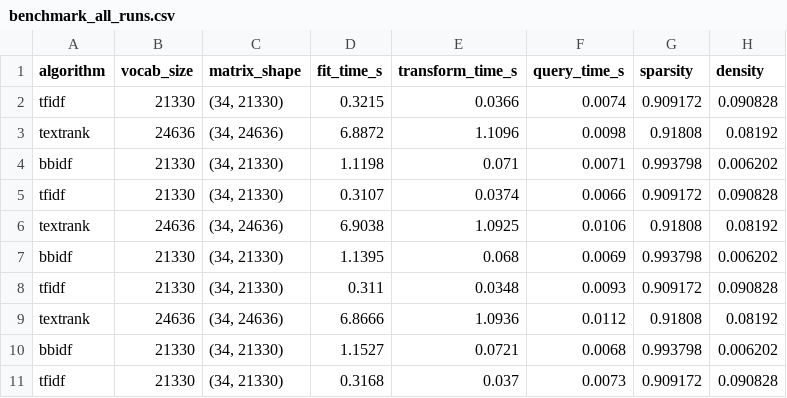
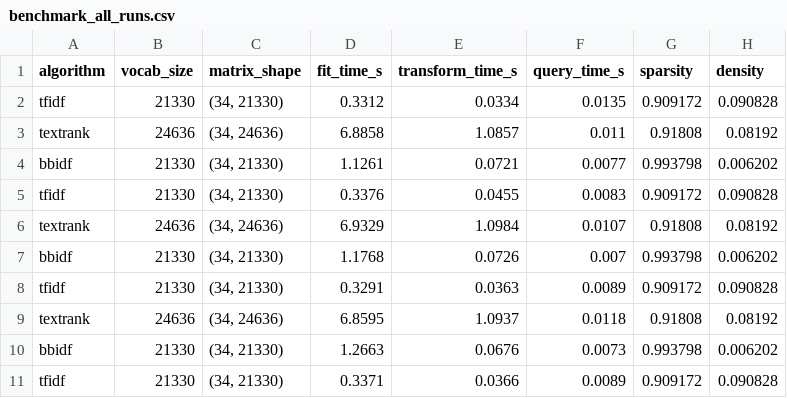
Before and after one commit to ablx-ric/bb-idf, a CSV file: output/benchmark/benchmark_all_runs.csv, drawn as a sheet; only a part is shown; the diff covers the shown part only; the diff names each change by its address in the sheet, - before the commit and + after, or states it on an @@ line.

```diff
--- a/output/benchmark/benchmark_all_runs.csv
+++ b/output/benchmark/benchmark_all_runs.csv
-D2 (fit_time_s): 0.3215
+D2 (fit_time_s): 0.3312
-E2 (transform_time_s): 0.0366
+E2 (transform_time_s): 0.0334
-F2 (query_time_s): 0.0074
+F2 (query_time_s): 0.0135
-D3 (fit_time_s): 6.8872
+D3 (fit_time_s): 6.8858
-E3 (transform_time_s): 1.1096
+E3 (transform_time_s): 1.0857
-F3 (query_time_s): 0.0098
+F3 (query_time_s): 0.011
-D4 (fit_time_s): 1.1198
+D4 (fit_time_s): 1.1261
-E4 (transform_time_s): 0.071
+E4 (transform_time_s): 0.0721
-F4 (query_time_s): 0.0071
+F4 (query_time_s): 0.0077
-D5 (fit_time_s): 0.3107
+D5 (fit_time_s): 0.3376
-E5 (transform_time_s): 0.0374
+E5 (transform_time_s): 0.0455
-F5 (query_time_s): 0.0066
+F5 (query_time_s): 0.0083
-D6 (fit_time_s): 6.9038
+D6 (fit_time_s): 6.9329
-E6 (transform_time_s): 1.0925
+E6 (transform_time_s): 1.0984
-F6 (query_time_s): 0.0106
+F6 (query_time_s): 0.0107
-D7 (fit_time_s): 1.1395
+D7 (fit_time_s): 1.1768
-E7 (transform_time_s): 0.068
+E7 (transform_time_s): 0.0726
-F7 (query_time_s): 0.0069
+F7 (query_time_s): 0.007
-D8 (fit_time_s): 0.311
+D8 (fit_time_s): 0.3291
-E8 (transform_time_s): 0.0348
+E8 (transform_time_s): 0.0363
-F8 (query_time_s): 0.0093
+F8 (query_time_s): 0.0089
-D9 (fit_time_s): 6.8666
+D9 (fit_time_s): 6.8595
-E9 (transform_time_s): 1.0936
+E9 (transform_time_s): 1.0937
-F9 (query_time_s): 0.0112
+F9 (query_time_s): 0.0118
-D10 (fit_time_s): 1.1527
+D10 (fit_time_s): 1.2663
-E10 (transform_time_s): 0.0721
+E10 (transform_time_s): 0.0676
-F10 (query_time_s): 0.0068
+F10 (query_time_s): 0.0073
-D11 (fit_time_s): 0.3168
+D11 (fit_time_s): 0.3371
-E11 (transform_time_s): 0.037
+E11 (transform_time_s): 0.0366
-F11 (query_time_s): 0.0073
+F11 (query_time_s): 0.0089
```
Also changed, not shown: 15 edited cells elsewhere in this file, output/benchmark/benchmark_summary.csv, output/metrics/scalability.csv, 12 other files.
